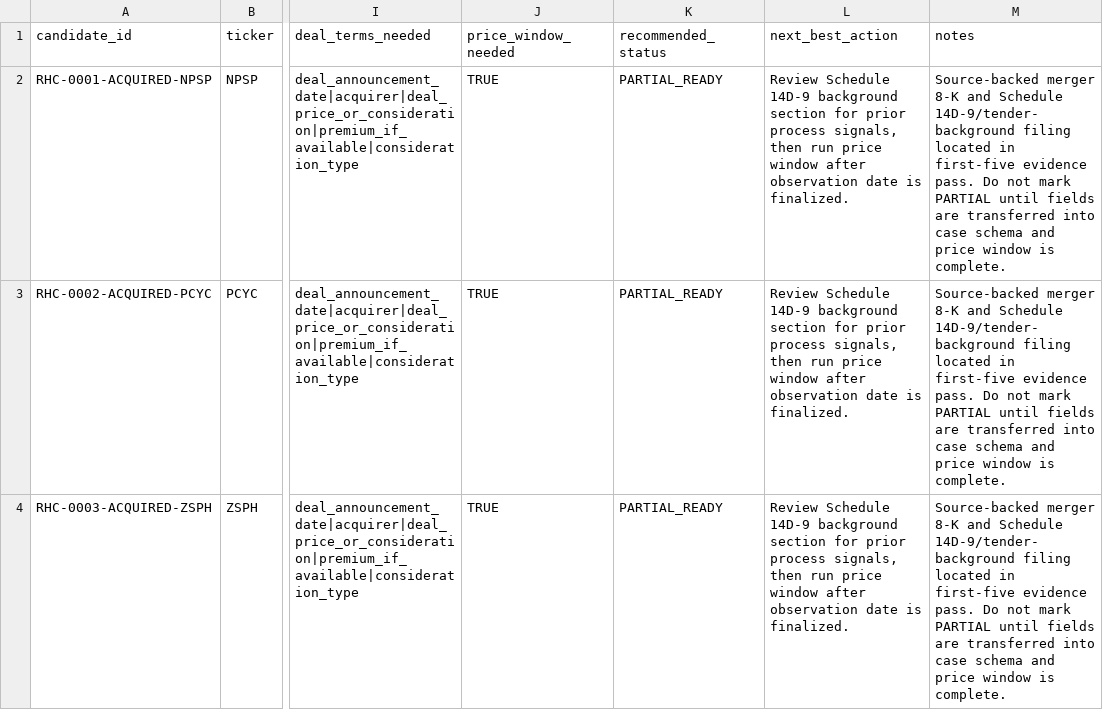
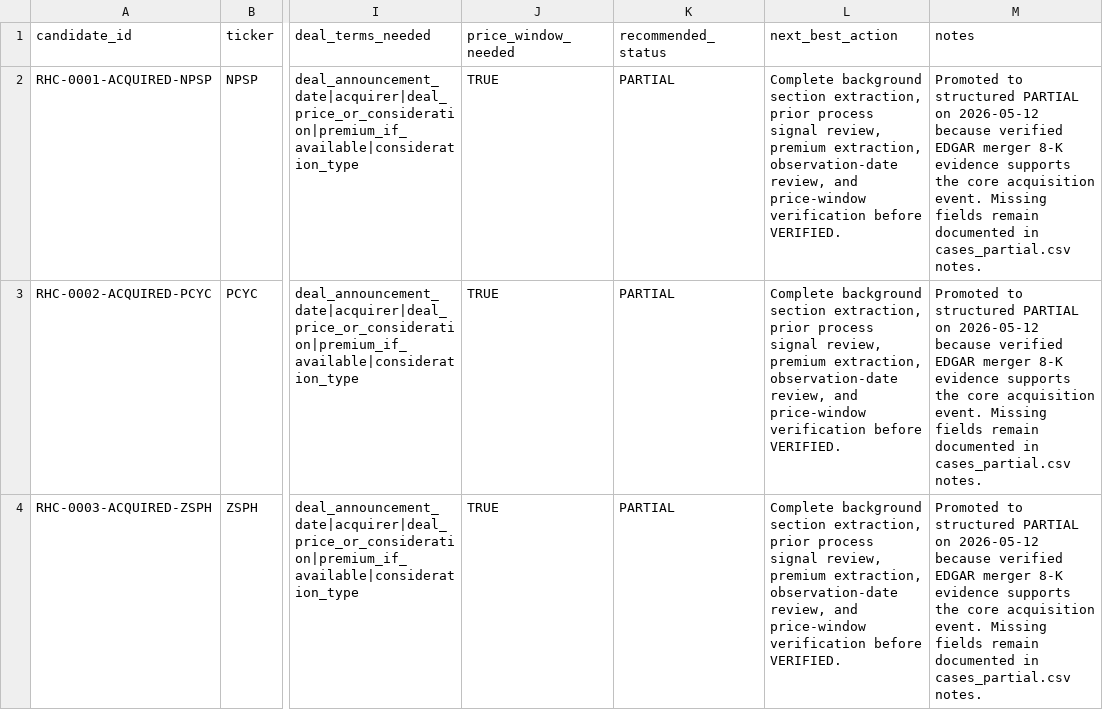
Before and after one commit to jackdiemar/ma-scanner, a CSV file: data/historical_cases/acquisition_verification_queue.csv, drawn as a sheet; only a part is shown, gaps mark what is left out; the diff covers the shown part only; the diff names each change by its address in the sheet, - before the commit and + after, or states it on an @@ line.

```diff
--- a/data/historical_cases/acquisition_verification_queue.csv
+++ b/data/historical_cases/acquisition_verification_queue.csv
-K2:K4 (recommended_status): PARTIAL_READY
+K2:K4 (recommended_status): PARTIAL
-L2:L4 (next_best_action): Review Schedule 14D-9 background section for prior process signals, then run price window after observation date is finalized.
+L2:L4 (next_best_action): Complete background section extraction, prior process signal review, premium extraction, observation-date review, and price-window verification before VERIFIED.
-M2:M4 (notes): Source-backed merger 8-K and Schedule 14D-9/tender-background filing located in first-five evidence pass. Do not mark PARTIAL until fields are transferred into case schema and price window is complete.
+M2:M4 (notes): Promoted to structured PARTIAL on 2026-05-12 because verified EDGAR merger 8-K evidence supports the core acquisition event. Missing fields remain documented in cases_partial.csv notes.
```
Also changed, not shown: 6 edited cells elsewhere in this file, data/historical_cases/cases_partial.csv, data/historical_cases/source_evidence.csv, 3 other files.
